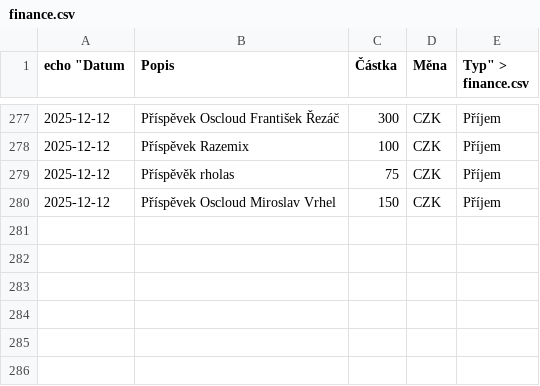
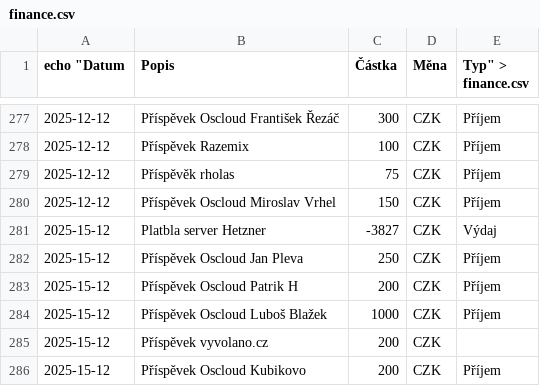
Before and after one commit to zkreml/prehlad-financi-komunity, a CSV file: finance.csv, drawn as a sheet; only a part is shown, gaps mark what is left out.

Commit message:
Aktualizace financí soubor finance.csv

```diff
--- a/finance.csv
+++ b/finance.csv
@@ -280 +280,7 @@
 2025-12-12,Příspěvek Oscloud Miroslav Vrhel,150,CZK,Příjem
+2025-15-12,Platbla server Hetzner,-3827,CZK,Výdaj
+2025-15-12,Příspěvek Oscloud Jan Pleva,250,CZK,Příjem
+2025-15-12,Příspěvek Oscloud Patrik H,200,CZK,Příjem
+2025-15-12,Příspěvek Oscloud Luboš Blažek,1000,CZK,Příjem
+2025-15-12,Příspěvek vyvolano.cz,200,CZK
+2025-15-12,Příspěvek Oscloud Kubikovo,200,CZK,Příjem
```
